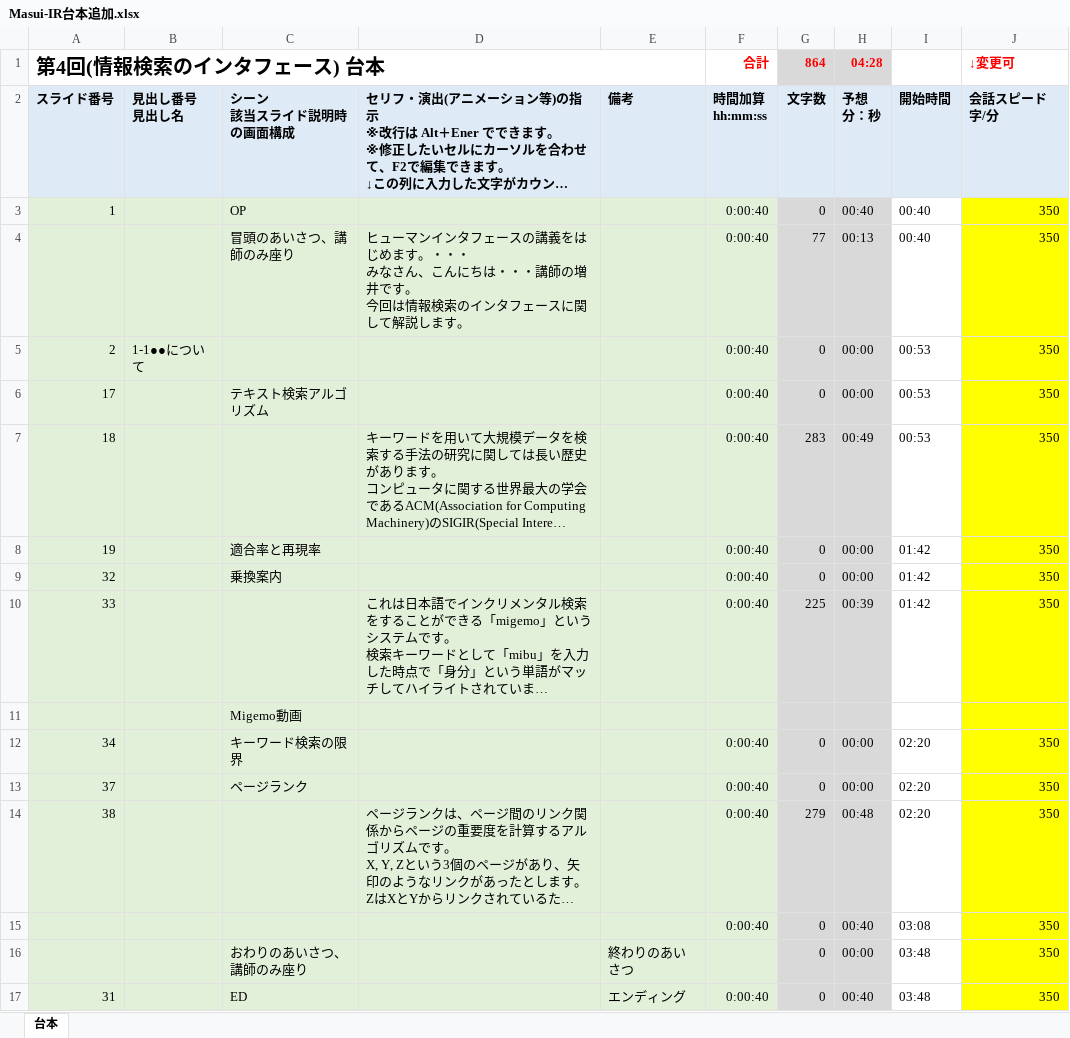
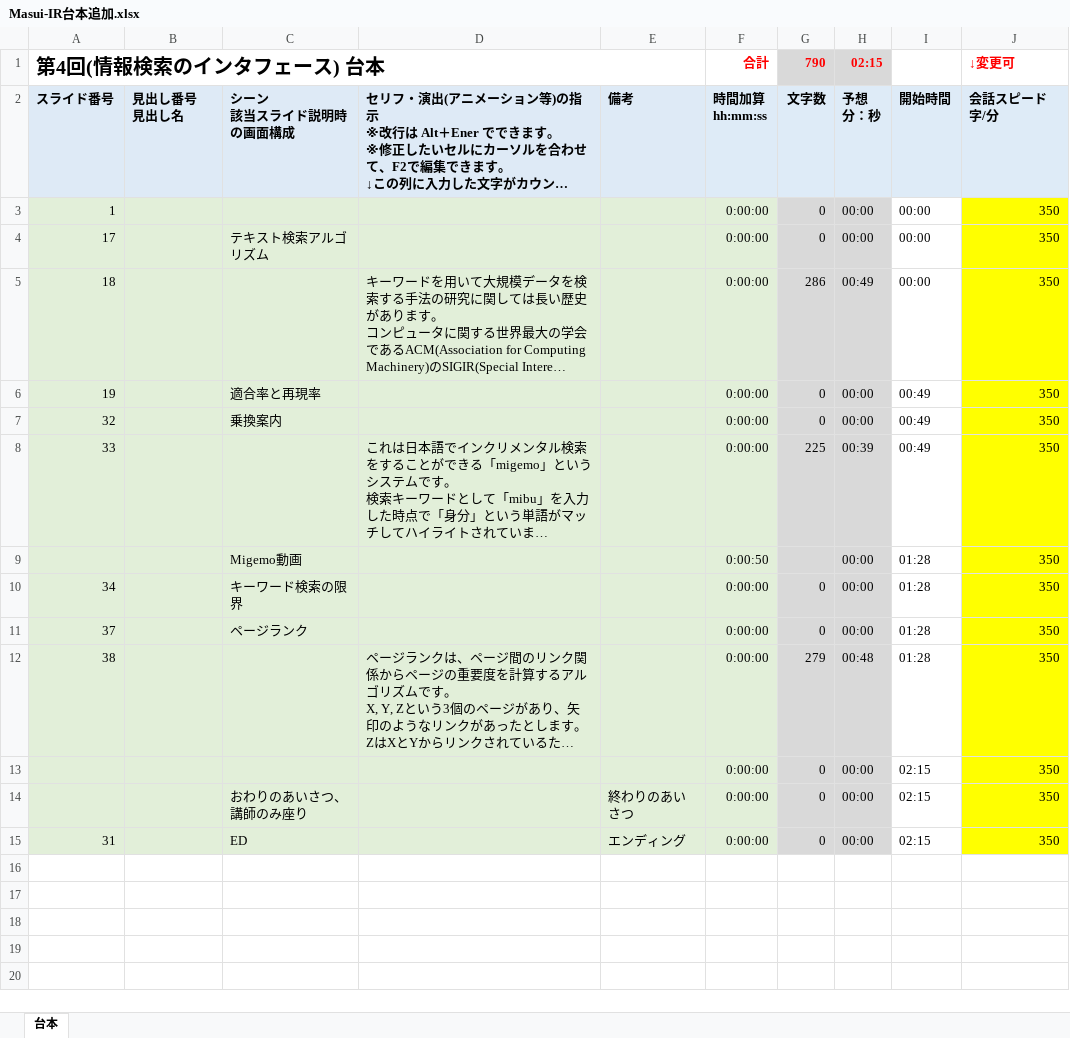
Before and after one commit to masui/HousouDaigaku, an Excel workbook: Masui-IR台本追加.xlsx, sheet 台本, drawn as a sheet; long unchanged cells end in …; values as stored, in another font and other column widths than the file's, no borders; charts and pictures not drawn; removed rows and columns are numbered as before the commit, all else as after; ↵ is a line break in a cell; the diff names each change by its address in the sheet, - before the commit and + after, or states it on an @@ line.

```diff
--- a/Masui-IR台本追加.xlsx (sheet 台本)
+++ b/Masui-IR台本追加.xlsx (sheet 台本)
-G1: 864
+G1: 790
-H1: 04:28
+H1: 02:15
-C3: OP
+C3: (empty)
-F3 (合計): 0:00:40
+F3 (合計): 0:00:00
-H3 (02:15): 00:40
+H3 (02:15): 00:00
-I3: 00:40
+I3: 00:00
-row 4:  |  | 冒頭のあいさつ、講師のみ座り | ヒューマンインタフェースの講義をはじめます。・・・ ↵ みなさん、こんにちは・・・講師の増井です。 ↵ 今回は情報検索のインタフェースに関して解説します。 |  | 0:00:40 | 77 | 00:13 | 00:40 | 350
-row 5: 2 | 1-1●●について |  |  |  | 0:00:40 | 0 | 00:00 | 00:53 | 350
-F4:F8 (合計): 0:00:40
+F4:F8 (合計): 0:00:00
-I4:I5: 00:53
+I4:I5: 00:00
-G5 (790): 283
+G5 (790): 286
-I6:I8: 01:42
+I6:I8: 00:49
-row 11:  |  | Migemo動画
+row 9:  |  | Migemo動画 |  |  | 0:00:50 |  | 00:00 | 01:28 | 350
-F10:F13 (合計): 0:00:40
+F10:F13 (合計): 0:00:00
-I10:I12: 02:20
+I10:I12: 01:28
-H13 (02:15): 00:40
+H13 (02:15): 00:00
-I13: 03:08
+I13: 02:15
-F14 (合計): (empty)
+F14 (合計): 0:00:00
-I14:I15: 03:48
+I14:I15: 02:15
-F15 (合計): 0:00:40
+F15 (合計): 0:00:00
-H15 (02:15): 00:40
+H15 (02:15): 00:00
```
Also changed, not shown: formulas that keep their value, charts or pictures, 2 other files.
